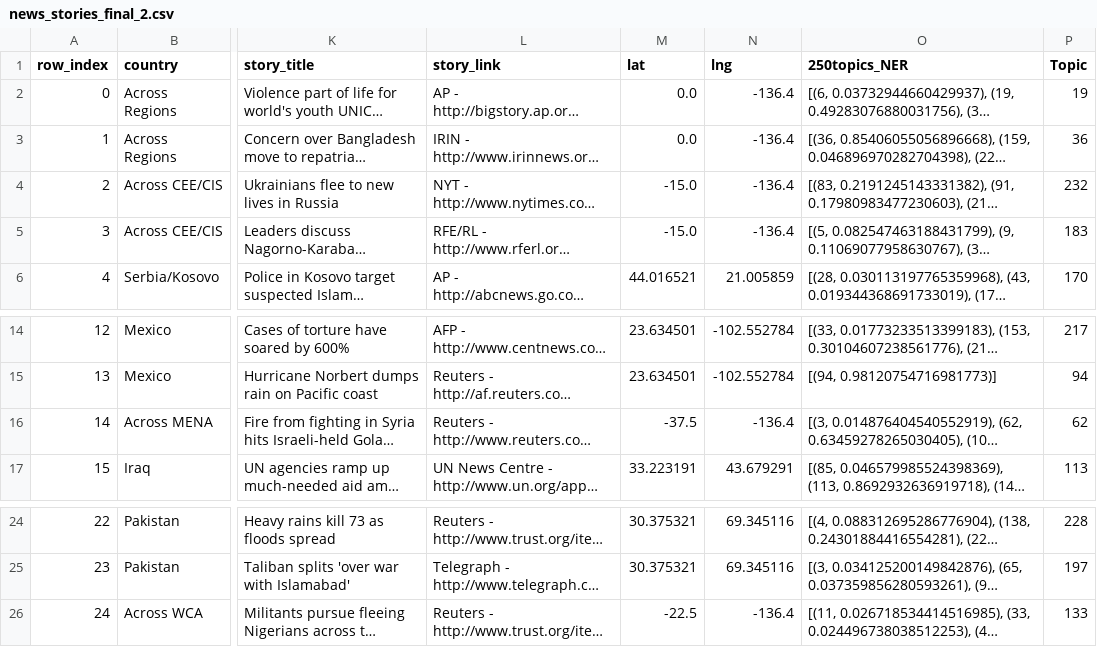
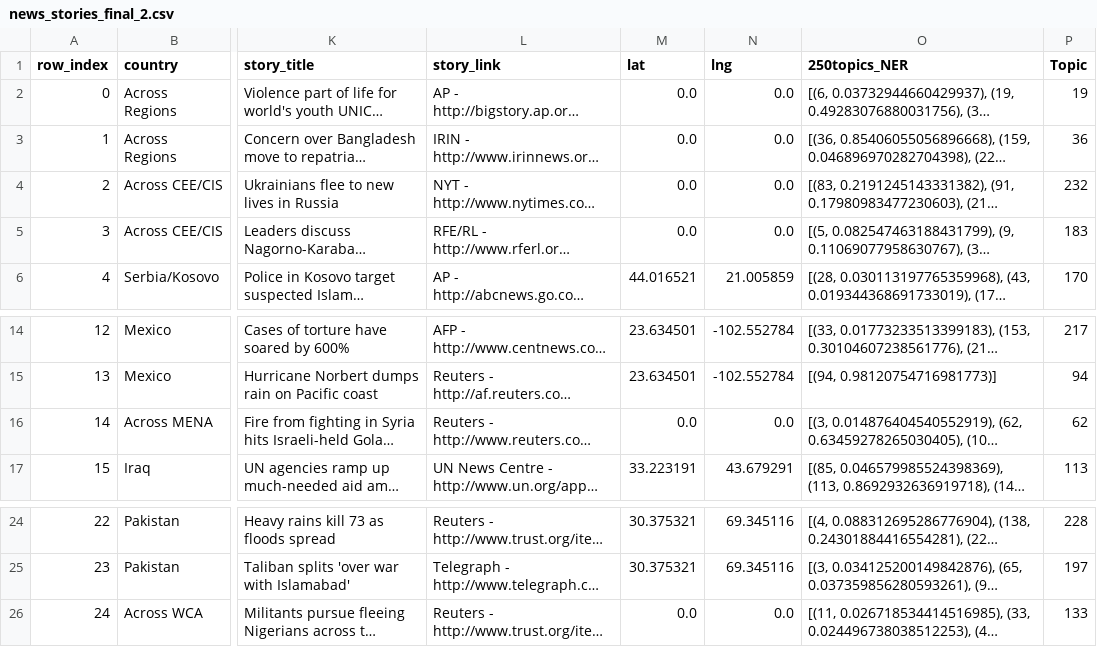
Before and after one commit to weizhang1992/UN-visual-unicef, a CSV file: app/Preprocess/data/news_stories_final_2.csv, drawn as a sheet; only a part is shown, gaps mark what is left out; long unchanged cells end in …; the diff names each change by its address in the sheet, - before the commit and + after, or states it on an @@ line.

```diff
--- a/app/Preprocess/data/news_stories_final_2.csv
+++ b/app/Preprocess/data/news_stories_final_2.csv
-N2:N5 (lng): -136.4
+N2:N5 (lng): 0.0
-M4:M5 (lat): -15.0
+M4:M5 (lat): 0.0
-M16 (lat): -37.5
+M16 (lat): 0.0
-N16 (lng): -136.4
+N16 (lng): 0.0
-M26 (lat): -22.5
+M26 (lat): 0.0
-N26 (lng): -136.4
+N26 (lng): 0.0
```
Also changed, not shown: 1 other file.
